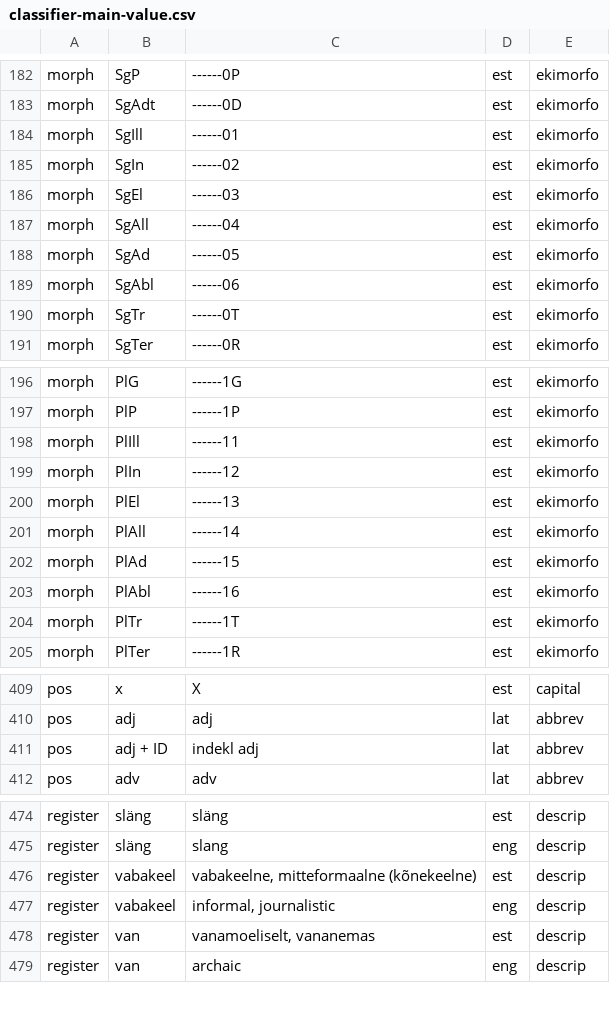
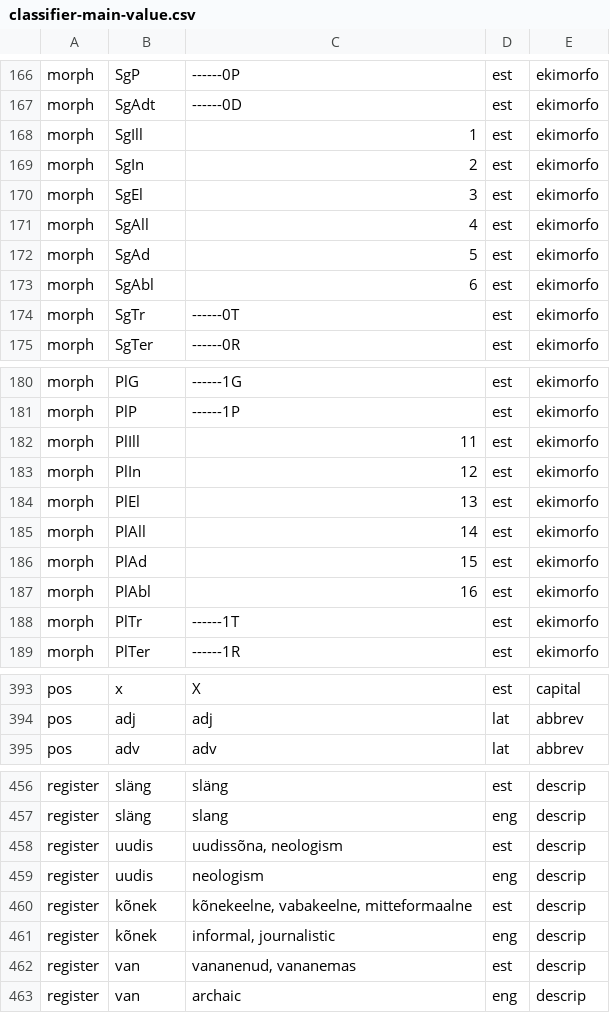
Before and after one commit to keeleinstituut/ekilex, a CSV file: ekilex-etl/fileresources/csv/classifier-main-value.csv, drawn as a sheet; only a part is shown, gaps mark what is left out; the diff covers the shown part only.

```diff
--- a/ekilex-etl/fileresources/csv/classifier-main-value.csv
+++ b/ekilex-etl/fileresources/csv/classifier-main-value.csv
@@ -183,8 +167,8 @@ morph	SgP	------0P	est	ekimorfo
 morph	SgAdt	------0D	est	ekimorfo
-morph	SgIll	------01	est	ekimorfo
-morph	SgIn	------02	est	ekimorfo
-morph	SgEl	------03	est	ekimorfo
-morph	SgAll	------04	est	ekimorfo
-morph	SgAd	------05	est	ekimorfo
-morph	SgAbl	------06	est	ekimorfo
+morph	SgIll	1	est	ekimorfo
+morph	SgIn	2	est	ekimorfo
+morph	SgEl	3	est	ekimorfo
+morph	SgAll	4	est	ekimorfo
+morph	SgAd	5	est	ekimorfo
+morph	SgAbl	6	est	ekimorfo
 morph	SgTr	------0T	est	ekimorfo
@@ -197,8 +181,8 @@ morph	PlG	------1G	est	ekimorfo
 morph	PlP	------1P	est	ekimorfo
-morph	PlIll	------11	est	ekimorfo
-morph	PlIn	------12	est	ekimorfo
-morph	PlEl	------13	est	ekimorfo
-morph	PlAll	------14	est	ekimorfo
-morph	PlAd	------15	est	ekimorfo
-morph	PlAbl	------16	est	ekimorfo
+morph	PlIll	11	est	ekimorfo
+morph	PlIn	12	est	ekimorfo
+morph	PlEl	13	est	ekimorfo
+morph	PlAll	14	est	ekimorfo
+morph	PlAd	15	est	ekimorfo
+morph	PlAbl	16	est	ekimorfo
 morph	PlTr	------1T	est	ekimorfo
@@ -410,3 +394,2 @@ pos	x	X	est	capital
 pos	adj	adj	lat	abbrev
-pos	adj + ID	indekl adj	lat	abbrev
 pos	adv	adv	lat	abbrev
@@ -475,5 +457,7 @@ register	släng	släng	est	descrip
 register	släng	slang	eng	descrip
-register	vabakeel	vabakeelne, mitteformaalne (kõnekeelne)	est	descrip
-register	vabakeel	informal, journalistic	eng	descrip
-register	van	vanamoeliselt, vananemas	est	descrip
+register	uudis	uudissõna, neologism	est	descrip
+register	uudis	neologism	eng	descrip
+register	kõnek	kõnekeelne, vabakeelne, mitteformaalne	est	descrip
+register	kõnek	informal, journalistic	eng	descrip
+register	van	vananenud, vananemas	est	descrip
 register	van	archaic	eng	descrip
```
Also changed, not shown: 5 added rows, 22 removed rows and 6 edited cells elsewhere in this file, ekilex-etl/fileresources/csv/classifier-main-map.csv.
